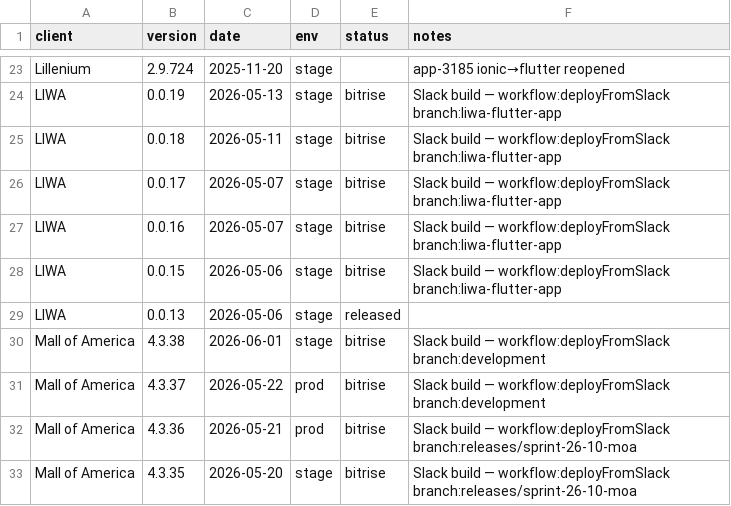
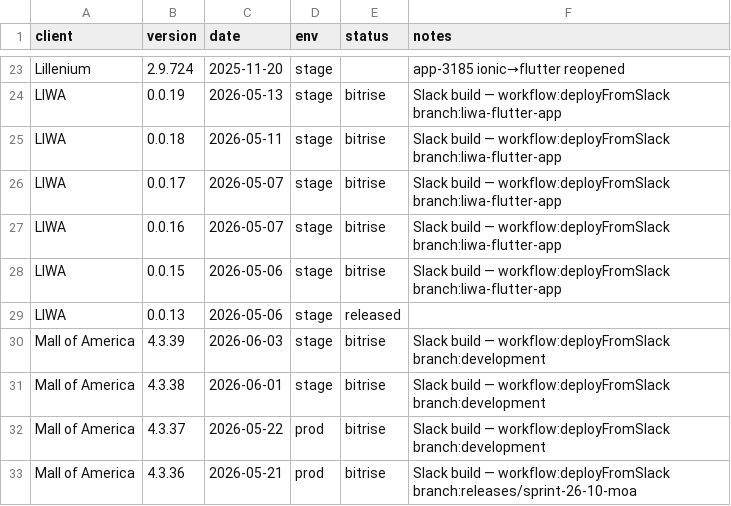
Before and after one commit to dayerdl/slack-bitrise-build-trigger, a TSV file: data/client-releases.tsv, drawn as a sheet; only a part is shown, gaps mark what is left out; the shorter side is filled out with more unchanged rows; the diff names each change by its address in the sheet, - before the commit and + after, or states it on an @@ line.

Commit message:
chore(releases): Mall of America 4.3.39 from Bitrise trigger [slack]

```diff
--- a/data/client-releases.tsv
+++ b/data/client-releases.tsv
+row 30: Mall of America | 4.3.39 | 2026-06-03 | stage | bitrise | Slack build — workflow:deployFromSlack branch:development
```
